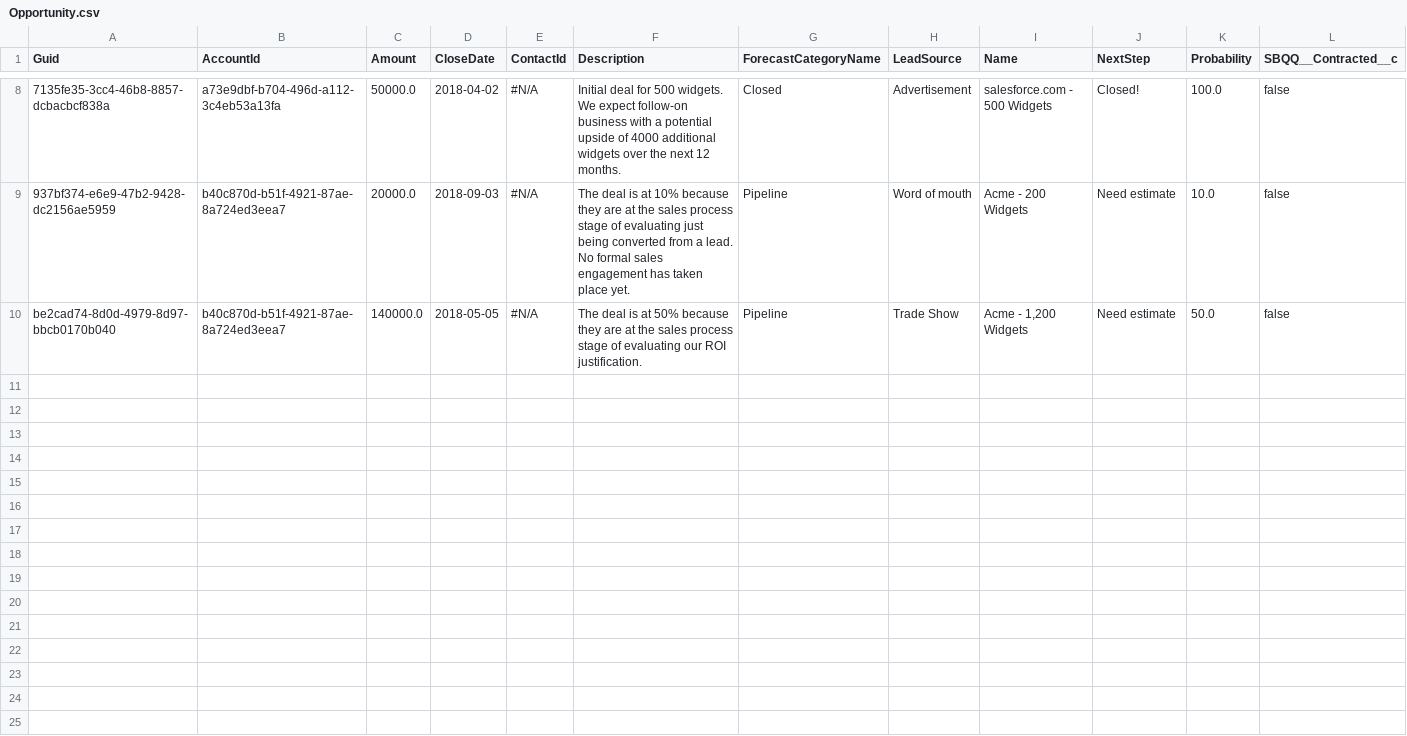
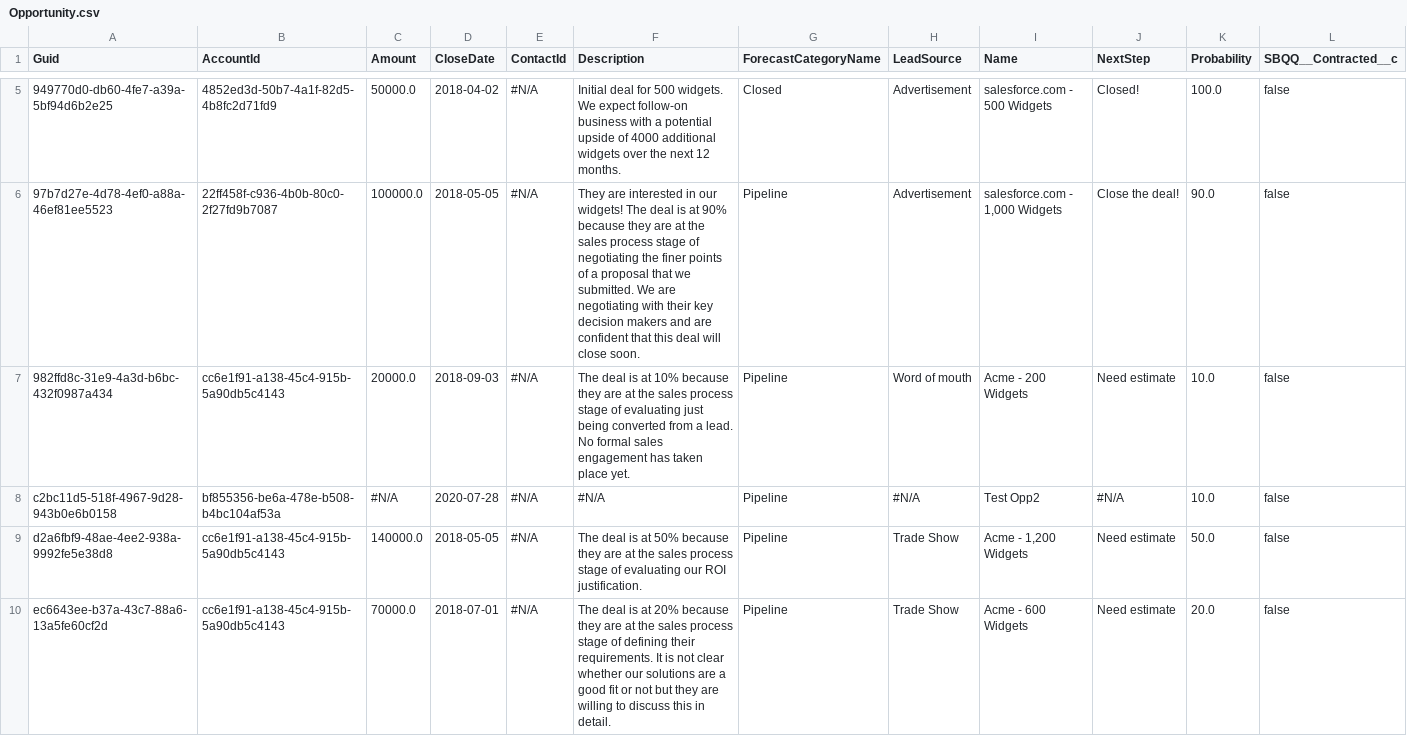
Before and after one commit to Prodlymoover/CPQTest5, a CSV file: Opportunity.csv, drawn as a sheet; only a part is shown, gaps mark what is left out; addresses are those after the commit; rows hold the shown columns only; the diff covers the shown part only; the diff names each change by its address in the sheet, - before the commit and + after, or states it on an @@ line.

```diff
--- a/Opportunity.csv
+++ b/Opportunity.csv
-A5 (Guid): 7135fe35-3cc4-46b8-8857-dcbacbcf838a
+A5 (Guid): 949770d0-db60-4fe7-a39a-5bf94d6b2e25
-B5 (AccountId): a73e9dbf-b704-496d-a112-3c4eb53a13fa
+B5 (AccountId): 4852ed3d-50b7-4a1f-82d5-4b8fc2d71fd9
+row 6: 97b7d27e-4d78-4ef0-a88a-46ef81ee5523 | 22ff458f-c936-4b0b-80c0-2f27fd9b7087 | 100000.0 | 2018-05-05 | #N/A | They are interested in our widgets! The deal is at 90% because they are at the sales process stage of negotiating the finer points of a proposal that we submitted. We are negotiating with their key decision makers and are confident that this deal will close soon. | Pipeline | Advertisement | salesforce.com - 1,000 Widgets | Close the deal! | 90.0 | false
-A7 (Guid): 937bf374-e6e9-47b2-9428-dc2156ae5959
+A7 (Guid): 982ffd8c-31e9-4a3d-b6bc-432f0987a434
-B7 (AccountId): b40c870d-b51f-4921-87ae-8a724ed3eea7
+B7 (AccountId): cc6e1f91-a138-45c4-915b-5a90db5c4143
+row 8: c2bc11d5-518f-4967-9d28-943b0e6b0158 | bf855356-be6a-478e-b508-b4bc104af53a | #N/A | 2020-07-28 | #N/A | #N/A | Pipeline | #N/A | Test Opp2 | #N/A | 10.0 | false
-A9 (Guid): be2cad74-8d0d-4979-8d97-bbcb0170b040
+A9 (Guid): d2a6fbf9-48ae-4ee2-938a-9992fe5e38d8
-B9 (AccountId): b40c870d-b51f-4921-87ae-8a724ed3eea7
+B9 (AccountId): cc6e1f91-a138-45c4-915b-5a90db5c4143
+row 10: ec6643ee-b37a-43c7-88a6-13a5fe60cf2d | cc6e1f91-a138-45c4-915b-5a90db5c4143 | 70000.0 | 2018-07-01 | #N/A | The deal is at 20% because they are at the sales process stage of defining their requirements. It is not clear whether our solutions are a good fit or not but they are willing to discuss this in detail. | Pipeline | Trade Show | Acme - 600 Widgets | Need estimate | 20.0 | false
```
Also changed, not shown: 3 removed rows and 15 edited cells elsewhere in this file, Account.csv, Asset.csv, 3 other files.
